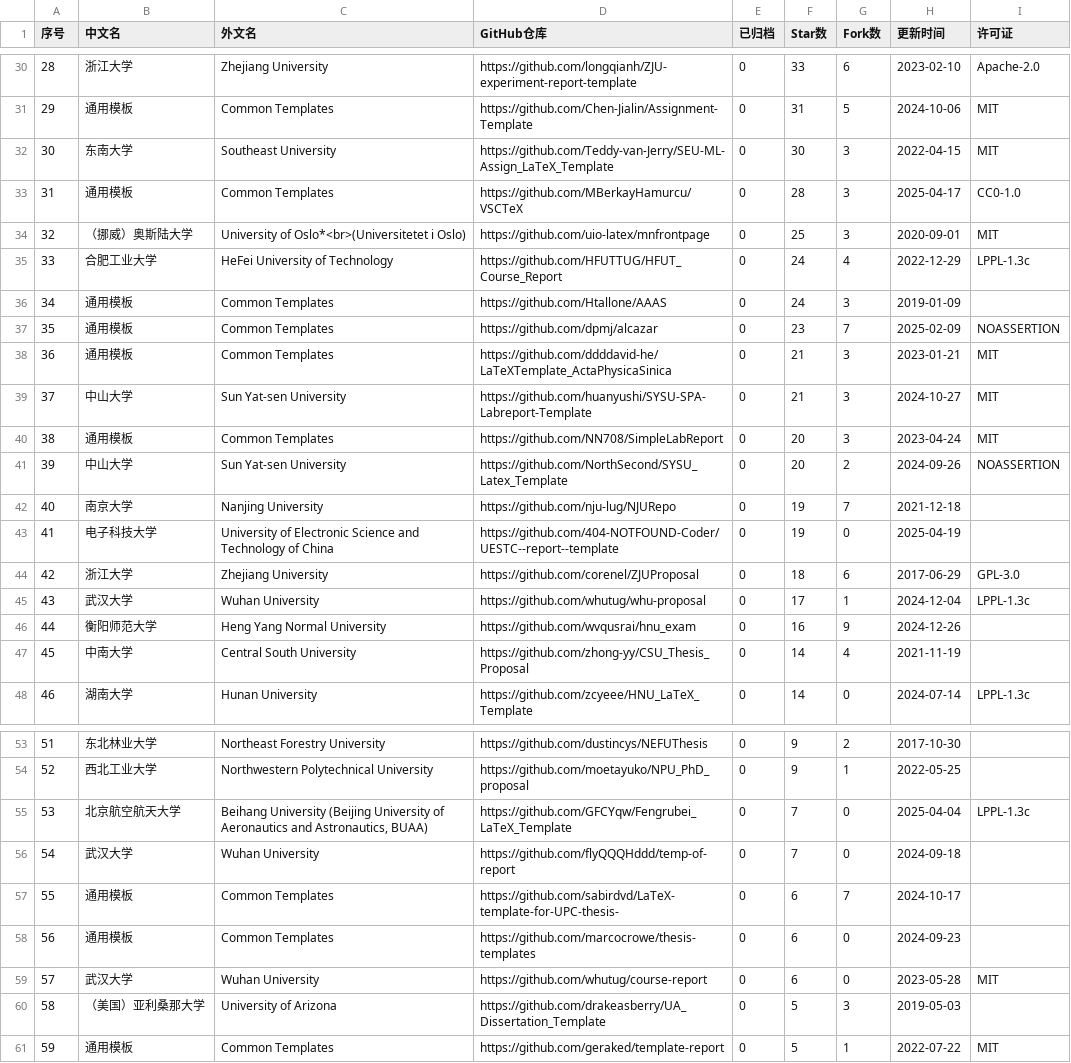
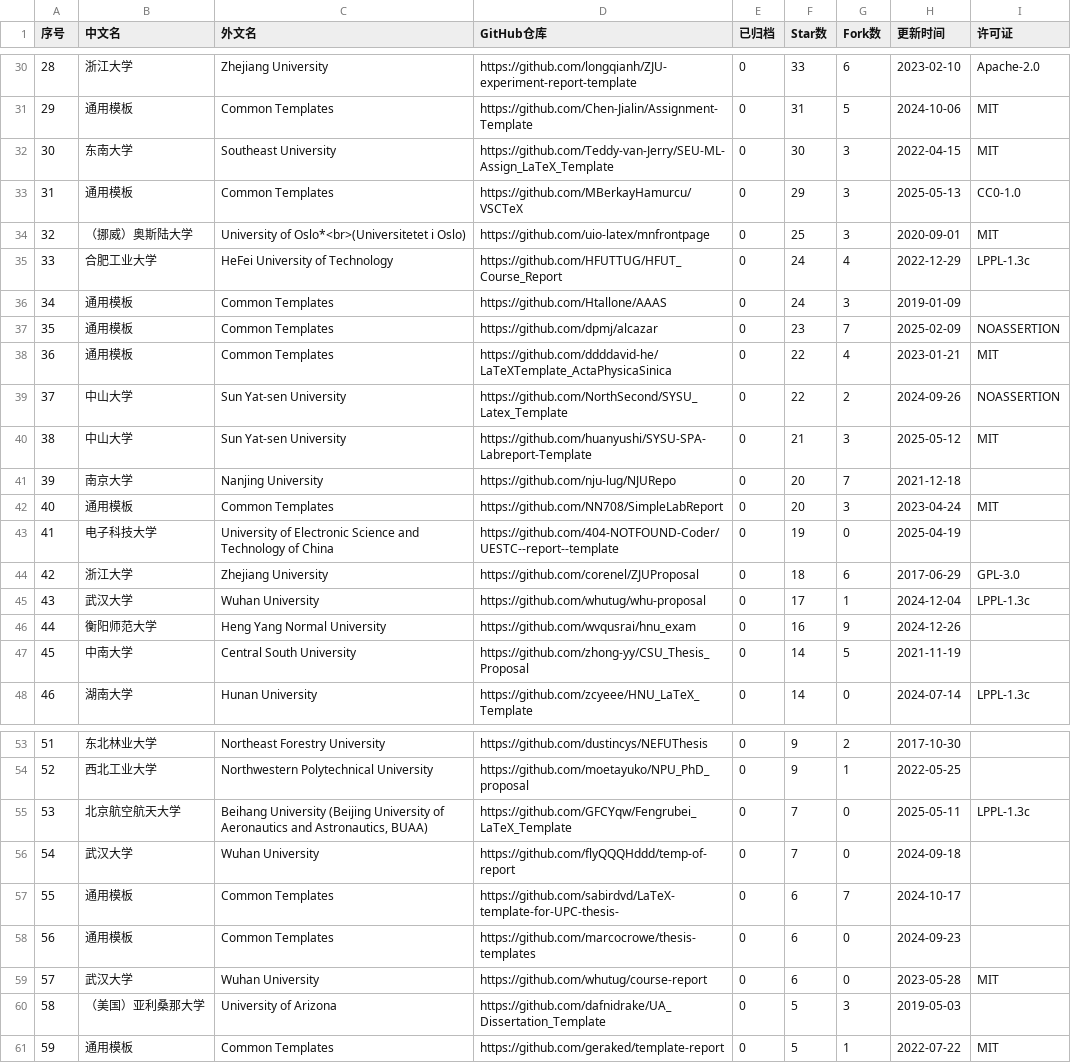
Before and after one commit to hantang/latex-templates, a CSV file: data/report.csv, drawn as a sheet; only a part is shown, gaps mark what is left out; the diff covers the shown part only.

```diff
--- a/data/report.csv
+++ b/data/report.csv
@@ -32,3 +32,3 @@
 30,东南大学,Southeast University,https://github.com/Teddy-van-Jerry/SEU-ML-Assign_LaTeX_Template,0,30,3,2022-04-15,MIT
-31,通用模板,Common Templates,https://github.com/MBerkayHamurcu/VSCTeX,0,28,3,2025-04-17,CC0-1.0
+31,通用模板,Common Templates,https://github.com/MBerkayHamurcu/VSCTeX,0,29,3,2025-05-13,CC0-1.0
 32,（挪威）奥斯陆大学,University of Oslo*<br>(Universitetet i Oslo),https://github.com/uio-latex/mnfrontpage,0,25,3,2020-09-01,MIT
@@ -37,7 +37,7 @@
 35,通用模板,Common Templates,https://github.com/dpmj/alcazar,0,23,7,2025-02-09,NOASSERTION
-36,通用模板,Common Templates,https://github.com/ddddavid-he/LaTeXTemplate_ActaPhysicaSinica,0,21,3,2023-01-21,MIT
-37,中山大学,Sun Yat-sen University,https://github.com/huanyushi/SYSU-SPA-Labreport-Template,0,21,3,2024-10-27,MIT
-38,通用模板,Common Templates,https://github.com/NN708/SimpleLabReport,0,20,3,2023-04-24,MIT
-39,中山大学,Sun Yat-sen University,https://github.com/NorthSecond/SYSU_Latex_Template,0,20,2,2024-09-26,NOASSERTION
-40,南京大学,Nanjing University,https://github.com/nju-lug/NJURepo,0,19,7,2021-12-18,
+36,通用模板,Common Templates,https://github.com/ddddavid-he/LaTeXTemplate_ActaPhysicaSinica,0,22,4,2023-01-21,MIT
+37,中山大学,Sun Yat-sen University,https://github.com/NorthSecond/SYSU_Latex_Template,0,22,2,2024-09-26,NOASSERTION
+38,中山大学,Sun Yat-sen University,https://github.com/huanyushi/SYSU-SPA-Labreport-Template,0,21,3,2025-05-12,MIT
+39,南京大学,Nanjing University,https://github.com/nju-lug/NJURepo,0,20,7,2021-12-18,
+40,通用模板,Common Templates,https://github.com/NN708/SimpleLabReport,0,20,3,2023-04-24,MIT
 41,电子科技大学,University of Electronic Science and Technology of China,https://github.com/404-NOTFOUND-Coder/UESTC--report--template,0,19,0,2025-04-19,
@@ -46,3 +46,3 @@
 44,衡阳师范大学,Heng Yang Normal University,https://github.com/wvqusrai/hnu_exam,0,16,9,2024-12-26,
-45,中南大学,Central South University,https://github.com/zhong-yy/CSU_Thesis_Proposal,0,14,4,2021-11-19,
+45,中南大学,Central South University,https://github.com/zhong-yy/CSU_Thesis_Proposal,0,14,5,2021-11-19,
 46,湖南大学,Hunan University,https://github.com/zcyeee/HNU_LaTeX_Template,0,14,0,2024-07-14,LPPL-1.3c
@@ -54,3 +54,3 @@
 52,西北工业大学,Northwestern Polytechnical University,https://github.com/moetayuko/NPU_PhD_proposal,0,9,1,2022-05-25,
-53,北京航空航天大学,"Beihang University (Beijing University of Aeronautics and Astronautics, BUAA)",https://github.com/GFCYqw/Fengrubei_LaTeX_Template,0,7,0,2025-04-04,LPPL-1.3c
+53,北京航空航天大学,"Beihang University (Beijing University of Aeronautics and Astronautics, BUAA)",https://github.com/GFCYqw/Fengrubei_LaTeX_Template,0,7,0,2025-05-11,LPPL-1.3c
 54,武汉大学,Wuhan University,https://github.com/flyQQQHddd/temp-of-report,0,7,0,2024-09-18,
@@ -59,3 +59,3 @@
 57,武汉大学,Wuhan University,https://github.com/whutug/course-report,0,6,0,2023-05-28,MIT
-58,（美国）亚利桑那大学,University of Arizona,https://github.com/drakeasberry/UA_Dissertation_Template,0,5,3,2019-05-03,
+58,（美国）亚利桑那大学,University of Arizona,https://github.com/dafnidrake/UA_Dissertation_Template,0,5,3,2019-05-03,
 59,通用模板,Common Templates,https://github.com/geraked/template-report,0,5,1,2022-07-22,MIT
```
Also changed, not shown: 25 edited cells elsewhere in this file, data/presentation.csv, data/thesis.csv, 4 other files.
